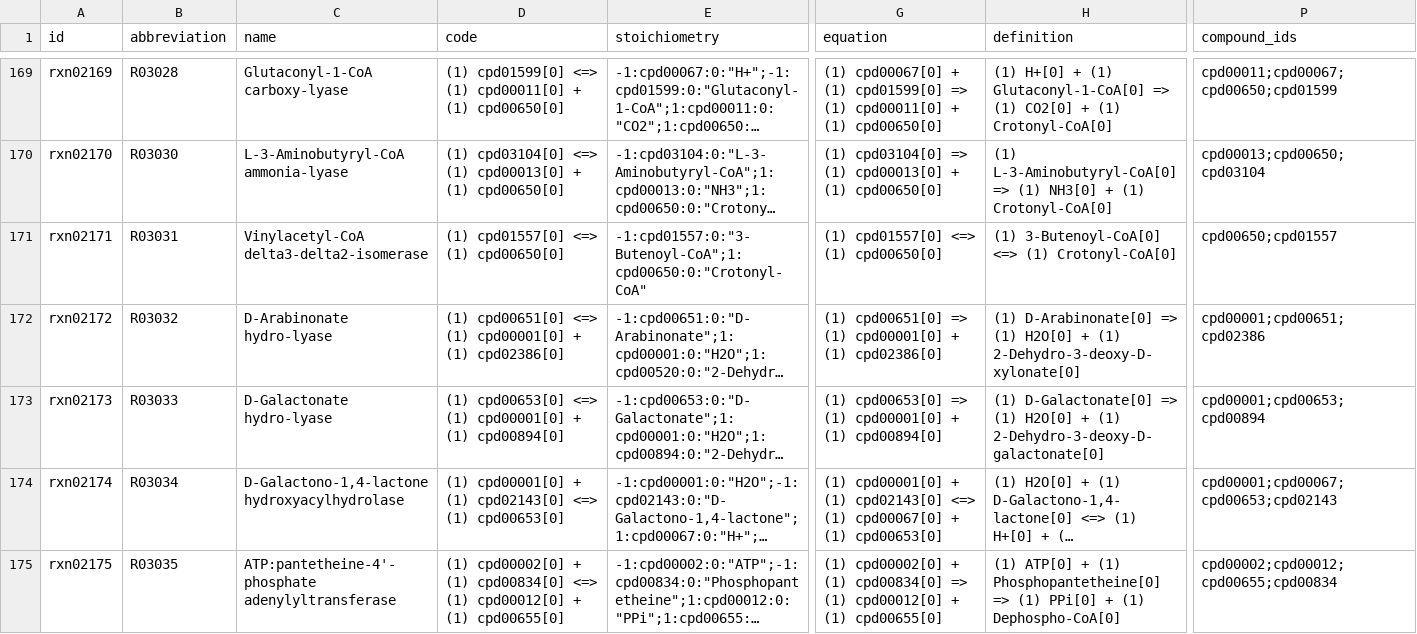
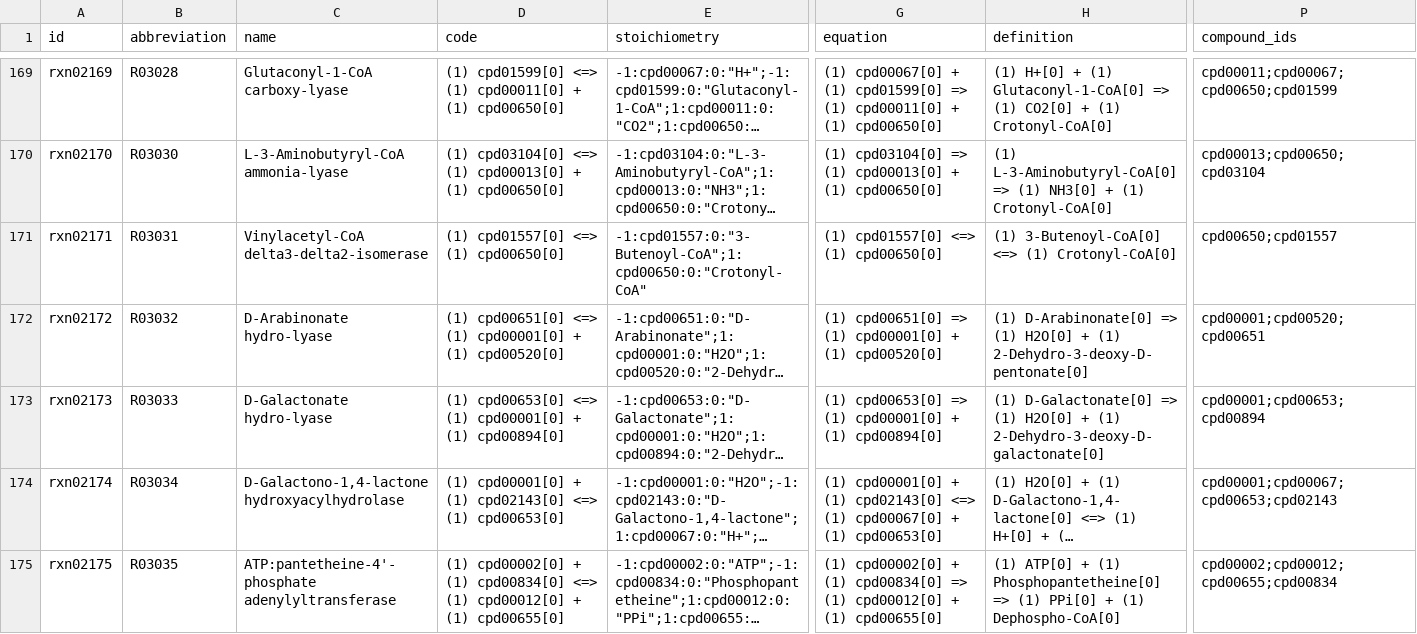
Before and after one commit to ModelSEED/ModelSEEDDatabase, a TSV file: Biochemistry/reaction_02.tsv, drawn as a sheet; only a part is shown, gaps mark what is left out; long unchanged cells end in …; the diff names each change by its address in the sheet, - before the commit and + after, or states it on an @@ line.

Commit message:
Forgot to reprint the equations and definitions where cpd00520 was updated in reaction stoichiometry

```diff
--- a/Biochemistry/reaction_02.tsv
+++ b/Biochemistry/reaction_02.tsv
-D172 (code): …+ (1) cpd02386[0]
+D172 (code): …+ (1) cpd00520[0]
-G172 (equation): …+ (1) cpd02386[0]
+G172 (equation): …+ (1) cpd00520[0]
-H172 (definition): …+ (1) 2-Dehydro-3-deoxy-D-xylonate[0]
+H172 (definition): …+ (1) 2-Dehydro-3-deoxy-D-pentonate[0]
-P172 (compound_ids): cpd00001;cpd00651;cpd02386
+P172 (compound_ids): cpd00001;cpd00520;cpd00651
```
Also changed, not shown: Biochemistry/reaction_06.tsv, Biochemistry/reaction_11.tsv, 7 other files.
